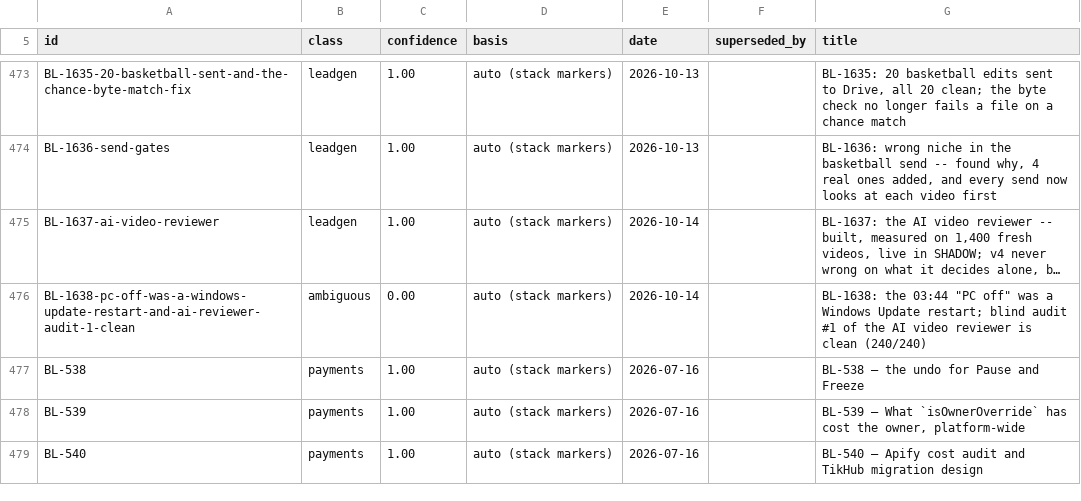
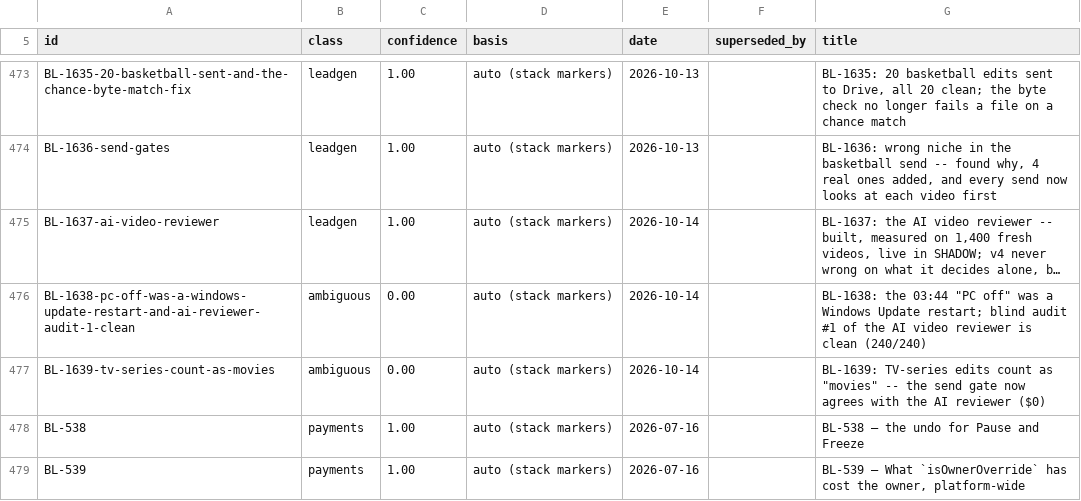
Before and after one commit to ilenader/clippershq-reports, a TSV file: MANIFEST.tsv, drawn as a sheet; only a part is shown, gaps mark what is left out; the shorter side is filled out with more unchanged rows; long unchanged cells end in …; the diff names each change by its address in the sheet, - before the commit and + after, or states it on an @@ line.

Commit message:
BL-1639-tv-series-count-as-movies: published

```diff
--- a/MANIFEST.tsv
+++ b/MANIFEST.tsv
+row 477: BL-1639-tv-series-count-as-movies | ambiguous | 0.00 | auto (stack markers) | 2026-10-14 |  | BL-1639: TV-series edits count as "movies" -- the send gate now agrees with the AI reviewer ($0)
```
Also changed, not shown: 1 other file.
